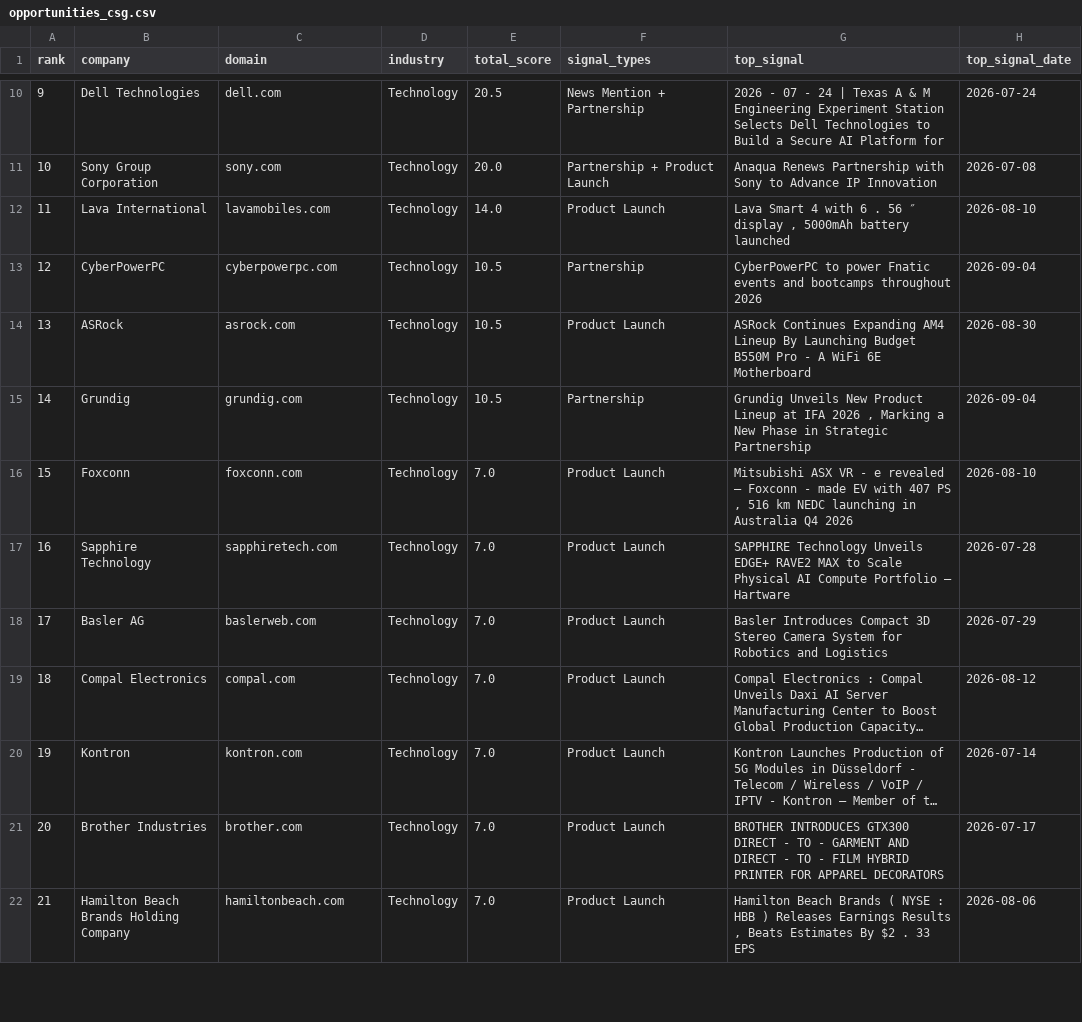
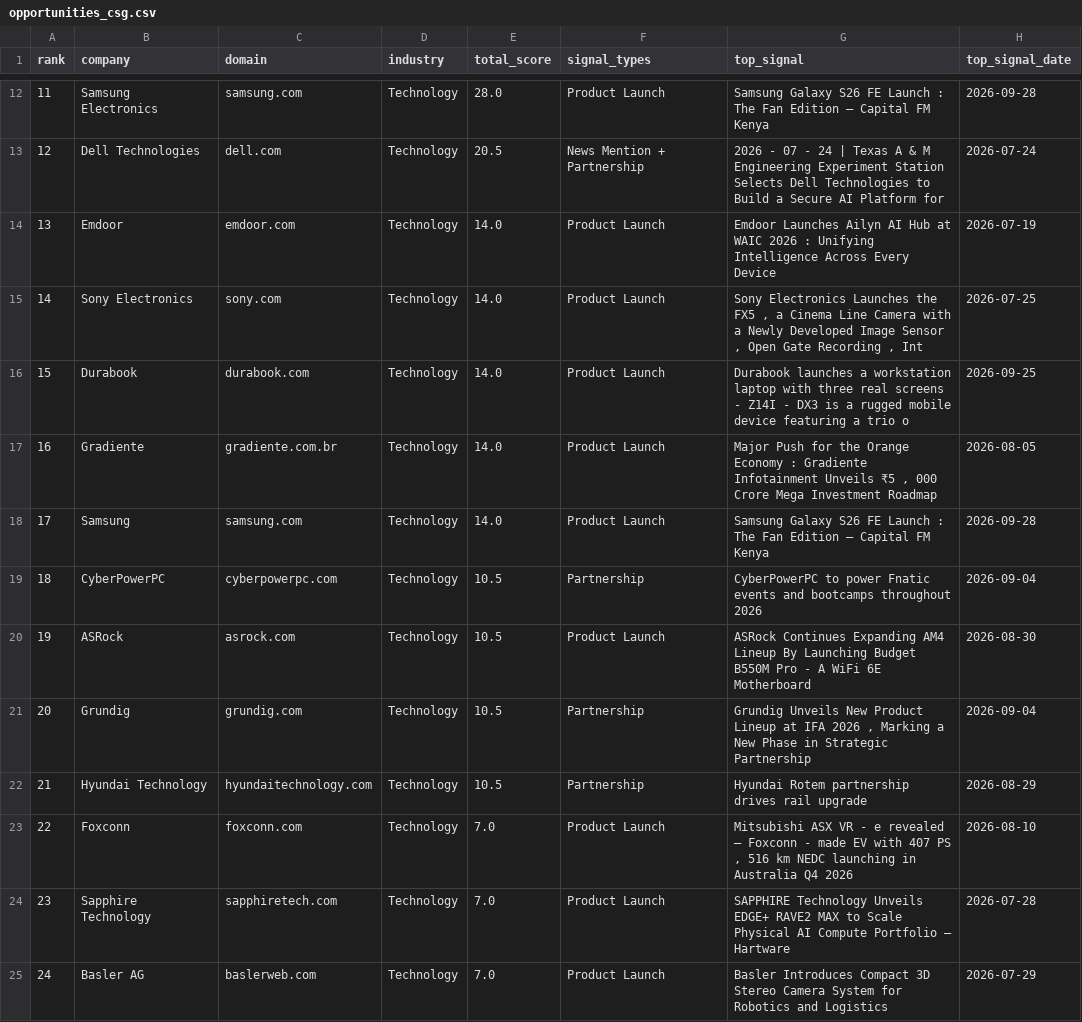
Before and after one commit to ai-positon2/intelligence-platform, a CSV file: reports/opportunities_csg.csv, drawn as a sheet; only a part is shown, gaps mark what is left out; the shorter side is filled out with more unchanged rows; long unchanged cells end in …; removed rows and columns are numbered as before the commit, all else as after; the diff covers the shown part only; the diff names each change by its address in the sheet, - before the commit and + after, or states it on an @@ line.

```diff
--- a/reports/opportunities_csg.csv
+++ b/reports/opportunities_csg.csv
@@ column A (rank) renumbered from row 3 down @@
+row 12: 11 | Samsung Electronics | samsung.com | Technology | 28.0 | Product Launch | Samsung Galaxy S26 FE Launch : The Fan Edition – Capital FM Kenya | 2026-09-28
-row 11: 10 | Sony Group Corporation | sony.com | Technology | 20.0 | Partnership + Product Launch | Anaqua Renews Partnership with Sony to Advance IP Innovation | 2026-07-08
+row 14: 13 | Emdoor | emdoor.com | Technology | 14.0 | Product Launch | Emdoor Launches Ailyn AI Hub at WAIC 2026 : Unifying Intelligence Across Every Device | 2026-07-19
+row 15: 14 | Sony Electronics | sony.com | Technology | 14.0 | Product Launch | Sony Electronics Launches the FX5 , a Cinema Line Camera with a Newly Developed Image Sensor , Open Gate Recording , Int | 2026-07-25
+row 16: 15 | Durabook | durabook.com | Technology | 14.0 | Product Launch | Durabook launches a workstation laptop with three real screens - Z14I - DX3 is a rugged mobile device featuring a trio o | 2026-09-25
-B17 (company): Lava International
+B17 (company): Gradiente
-C17 (domain): lavamobiles.com
+C17 (domain): gradiente.com.br
-G17 (top_signal): Lava Smart 4 with 6 . 56 ″ display , 5000mAh battery launched
+G17 (top_signal): Major Push for the Orange Economy : Gradiente Infotainment Unveils ₹5 , 000 Crore Mega Investment Roadmap
-H17 (top_signal_date): 2026-08-10
+H17 (top_signal_date): 2026-08-05
+row 18: 17 | Samsung | samsung.com | Technology | 14.0 | Product Launch | Samsung Galaxy S26 FE Launch : The Fan Edition – Capital FM Kenya | 2026-09-28
+row 22: 21 | Hyundai Technology | hyundaitechnology.com | Technology | 10.5 | Partnership | Hyundai Rotem partnership drives rail upgrade | 2026-08-29
```
Also changed, not shown: 4 added rows, 2 removed rows and 7 edited cells elsewhere in this file, reports/opportunities_healthcare.csv, 5 other files.
